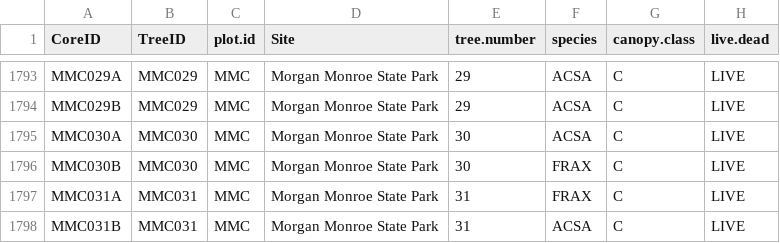
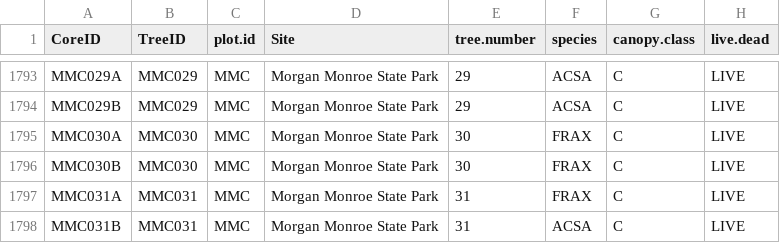
Before and after one commit to alexanderm10/TreeRings-to-Biomass, a CSV file: Core_data_DOE_summer_2014.csv, drawn as a sheet; only a part is shown, gaps mark what is left out; the diff names each change by its address in the sheet, - before the commit and + after, or states it on an @@ line.

```diff
--- a/Core_data_DOE_summer_2014.csv
+++ b/Core_data_DOE_summer_2014.csv
-F1795 (species): ACSA
+F1795 (species): FRAX
```
Also changed, not shown: DOE_dbh_recon.csv, 2 other files.
